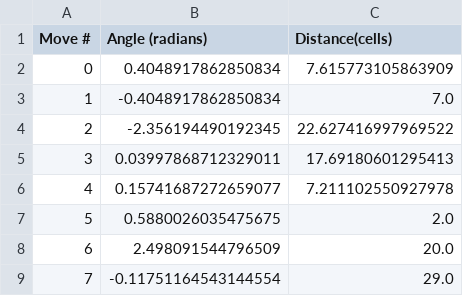
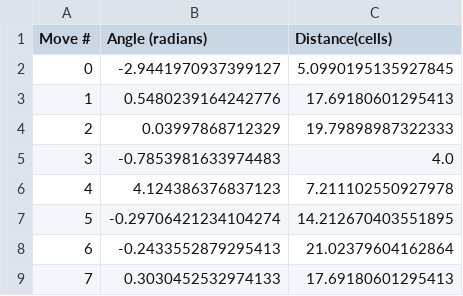
Before and after one commit to Me-MyselfAndI/RouteSeekerYeti_NEW, a CSV file: RouteSeeker/RobotPath.csv, drawn as a sheet.

Commit message:
Added feature for setting distance units (1/2 ft for ex.)

```diff
--- a/RouteSeeker/RobotPath.csv
+++ b/RouteSeeker/RobotPath.csv
@@ -1,9 +1,9 @@
 Move #	Angle (radians)	Distance(cells)
-0	0.4048917862850834	7.615773105863909
-1	-0.4048917862850834	7.0
-2	-2.356194490192345	22.627416997969522
-3	0.03997868712329011	17.69180601295413
-4	0.15741687272659077	7.211102550927978
-5	0.5880026035475675	2.0
-6	2.498091544796509	20.0
-7	-0.11751164543144554	29.0
+0	-2.9441970937399127	5.0990195135927845
+1	0.5480239164242776	17.69180601295413
+2	0.03997868712329	19.79898987322333
+3	-0.7853981633974483	4.0
+4	4.124386376837123	7.211102550927978
+5	-0.29706421234104274	14.212670403551895
+6	-0.2433552879295413	21.02379604162864
+7	0.3030452532974133	17.69180601295413
```
Also changed, not shown: 4 other files.
